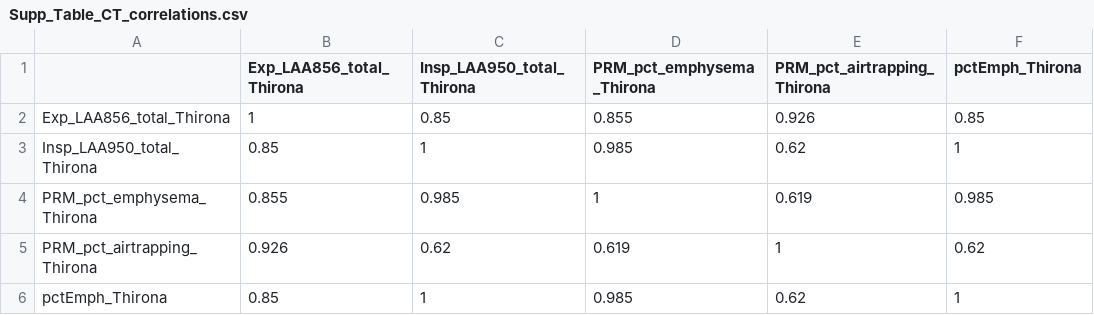
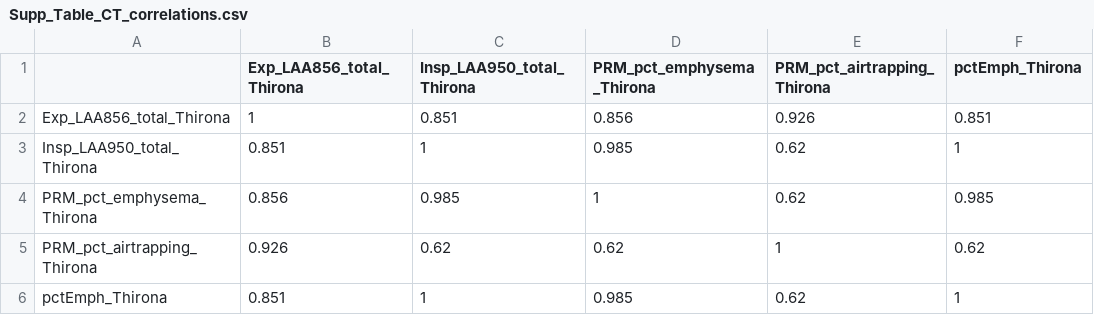
Before and after one commit to peter4244/esi-2026-manuscript, a CSV file: manuscript_assets/Supp_Table_CT_correlations.csv, drawn as a sheet.

```diff
--- a/manuscript_assets/Supp_Table_CT_correlations.csv
+++ b/manuscript_assets/Supp_Table_CT_correlations.csv
@@ -1,6 +1,6 @@
 "","Exp_LAA856_total_Thirona","Insp_LAA950_total_Thirona","PRM_pct_emphysema_Thirona","PRM_pct_airtrapping_Thirona","pctEmph_Thirona"
-"Exp_LAA856_total_Thirona",1,0.85,0.855,0.926,0.85
-"Insp_LAA950_total_Thirona",0.85,1,0.985,0.62,1
-"PRM_pct_emphysema_Thirona",0.855,0.985,1,0.619,0.985
-"PRM_pct_airtrapping_Thirona",0.926,0.62,0.619,1,0.62
-"pctEmph_Thirona",0.85,1,0.985,0.62,1
+"Exp_LAA856_total_Thirona",1,0.851,0.856,0.926,0.851
+"Insp_LAA950_total_Thirona",0.851,1,0.985,0.62,1
+"PRM_pct_emphysema_Thirona",0.856,0.985,1,0.62,0.985
+"PRM_pct_airtrapping_Thirona",0.926,0.62,0.62,1,0.62
+"pctEmph_Thirona",0.851,1,0.985,0.62,1
```
Also changed, not shown: manuscript_assets/Supp_Table_HR_Difference_Bootstrap.csv, manuscript_assets/Supp_Table_IRR_Difference_Bootstrap.csv, 8 other files.
